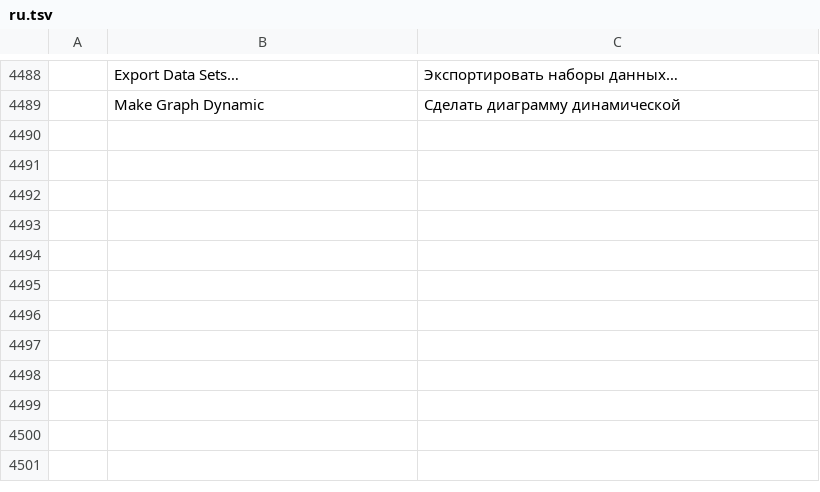
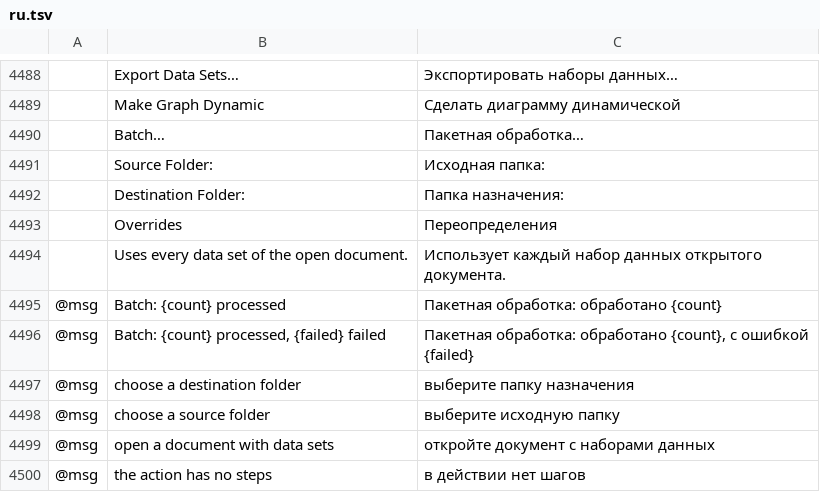
Before and after one commit to 00xJS/vectorcraft, a TSV file: crates/ui-egui/src/i18n/ru.tsv, drawn as a sheet; only a part is shown, gaps mark what is left out; the diff names each change by its address in the sheet, - before the commit and + after, or states it on an @@ line.

```diff
--- a/crates/ui-egui/src/i18n/ru.tsv
+++ b/crates/ui-egui/src/i18n/ru.tsv
+row 4490:  | Batch… | Пакетная обработка…
+row 4491:  | Source Folder: | Исходная папка:
+row 4492:  | Destination Folder: | Папка назначения:
+row 4493:  | Overrides | Переопределения
+row 4494:  | Uses every data set of the open document. | Использует каждый набор данных открытого документа.
+row 4495: @msg | Batch: {count} processed | Пакетная обработка: обработано {count}
+row 4496: @msg | Batch: {count} processed, {failed} failed | Пакетная обработка: обработано {count}, с ошибкой {failed}
+row 4497: @msg | choose a destination folder | выберите папку назначения
+row 4498: @msg | choose a source folder | выберите исходную папку
+row 4499: @msg | open a document with data sets | откройте документ с наборами данных
+row 4500: @msg | the action has no steps | в действии нет шагов
```
Also changed, not shown: crates/ui-egui/src/i18n/fr.tsv, crates/ui-egui/src/i18n/hu.tsv, 12 other files.
